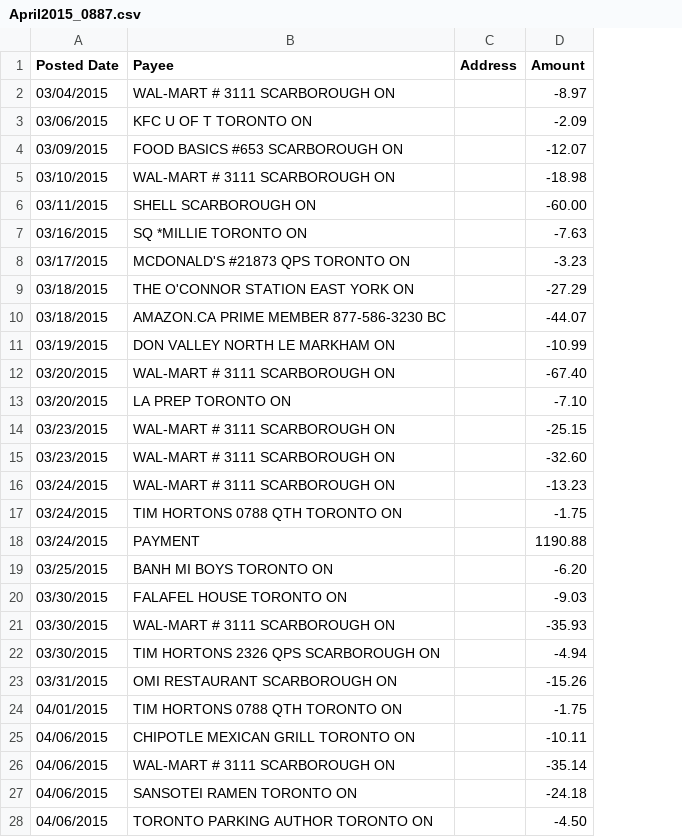
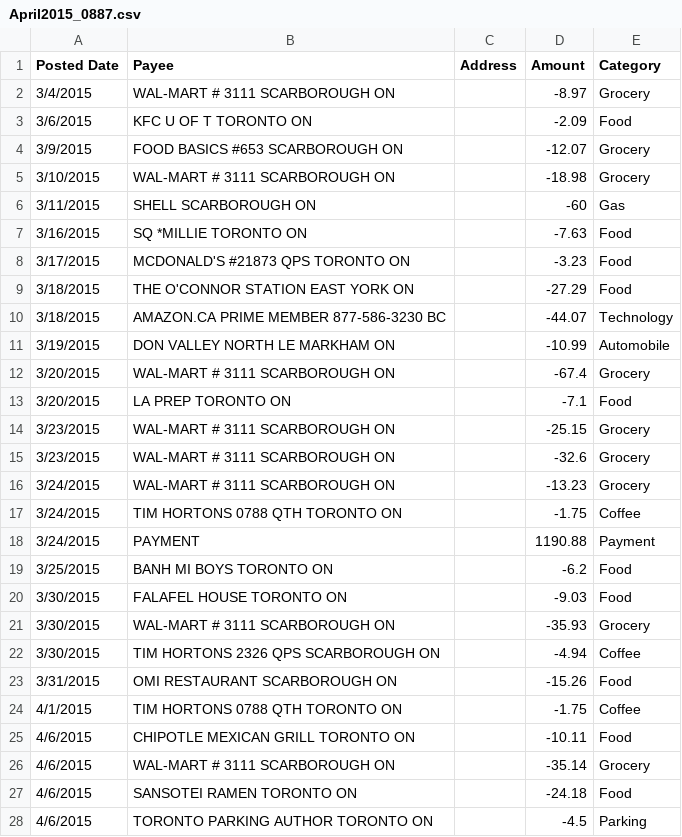
Before and after one commit to TheInvoker/ChallengeSaver, a CSV file: csv/April2015_0887.csv, drawn as a sheet; the diff names each change by its address in the sheet, - before the commit and + after, or states it on an @@ line.

```diff
--- a/csv/April2015_0887.csv
+++ b/csv/April2015_0887.csv
+column E (Category), rows 2-28: Grocery | Food | Grocery | Grocery | Gas | Food | Food | Food | Technology | Automobile | Grocery | Food | Grocery | Grocery | Grocery | Coffee | Payment | Food | Food | Grocery | Coffee | Food | Coffee | Food | Grocery | Food | Parking
-A2 (Posted Date): 03/04/2015
+A2 (Posted Date): 3/4/2015
-A3 (Posted Date): 03/06/2015
+A3 (Posted Date): 3/6/2015
-A4 (Posted Date): 03/09/2015
+A4 (Posted Date): 3/9/2015
-A5 (Posted Date): 03/10/2015
+A5 (Posted Date): 3/10/2015
-A6 (Posted Date): 03/11/2015
+A6 (Posted Date): 3/11/2015
-D6 (Amount): -60.00
+D6 (Amount): -60
-A7 (Posted Date): 03/16/2015
+A7 (Posted Date): 3/16/2015
-A8 (Posted Date): 03/17/2015
+A8 (Posted Date): 3/17/2015
-A9:A10 (Posted Date): 03/18/2015
+A9:A10 (Posted Date): 3/18/2015
-A11 (Posted Date): 03/19/2015
+A11 (Posted Date): 3/19/2015
-A12:A13 (Posted Date): 03/20/2015
+A12:A13 (Posted Date): 3/20/2015
-D12 (Amount): -67.40
+D12 (Amount): -67.4
-D13 (Amount): -7.10
+D13 (Amount): -7.1
-A14:A15 (Posted Date): 03/23/2015
+A14:A15 (Posted Date): 3/23/2015
-D15 (Amount): -32.60
+D15 (Amount): -32.6
-A16:A18 (Posted Date): 03/24/2015
+A16:A18 (Posted Date): 3/24/2015
-A19 (Posted Date): 03/25/2015
+A19 (Posted Date): 3/25/2015
-D19 (Amount): -6.20
+D19 (Amount): -6.2
-A20:A22 (Posted Date): 03/30/2015
+A20:A22 (Posted Date): 3/30/2015
-A23 (Posted Date): 03/31/2015
+A23 (Posted Date): 3/31/2015
-A24 (Posted Date): 04/01/2015
+A24 (Posted Date): 4/1/2015
-A25:A28 (Posted Date): 04/06/2015
+A25:A28 (Posted Date): 4/6/2015
-D28 (Amount): -4.50
+D28 (Amount): -4.5
```
Also changed, not shown: csv/August2015_0887.csv, csv/July2015_0887.csv, 5 other files.
